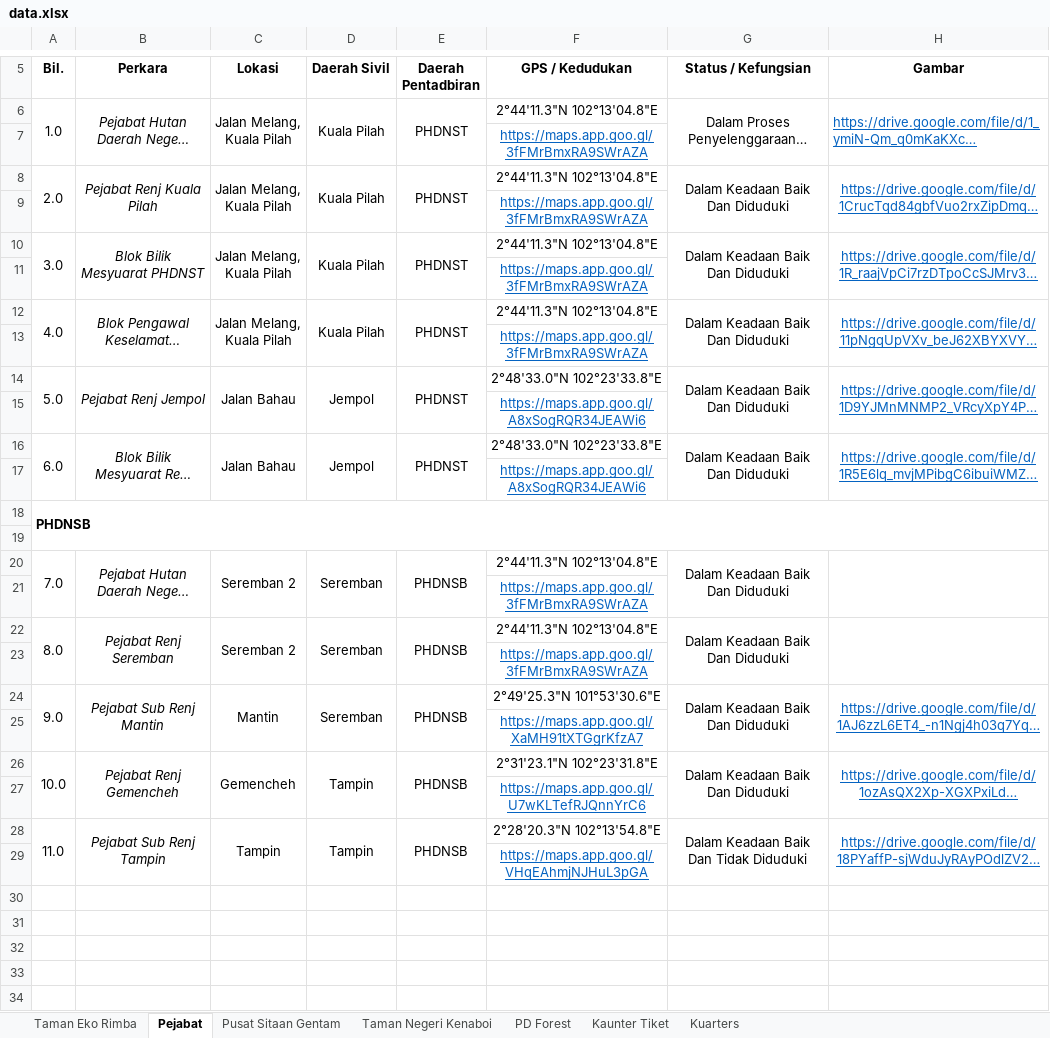
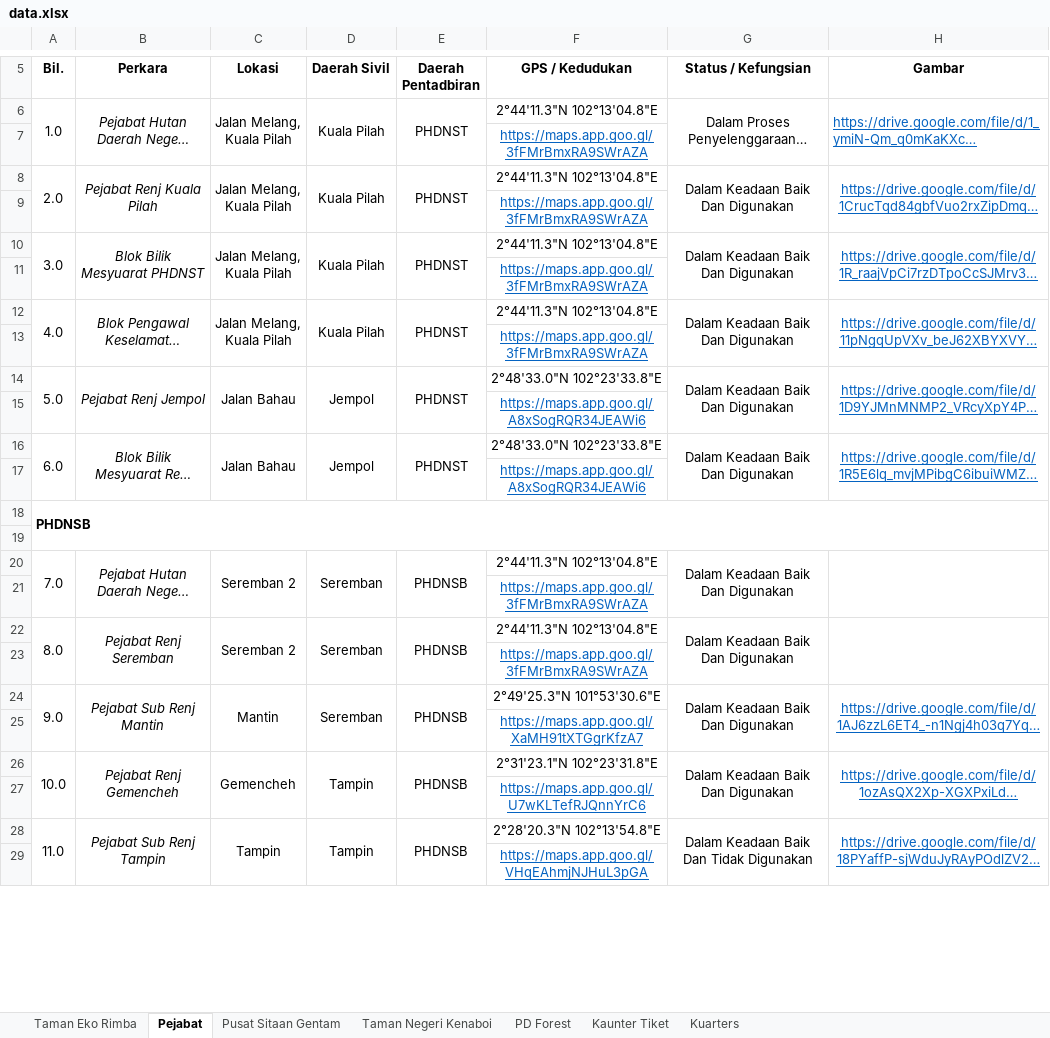
Before and after one commit to mohamadizwan-wq/Data-Aset-Bangunan-Jabatan-Perhutanan, an Excel workbook: data.xlsx, sheet Pejabat, drawn as a sheet; only a part is shown, gaps mark what is left out; long unchanged cells end in …; values as stored, in another font and other column widths than the file's, no borders; the diff covers the shown part only; the diff names each change by its address in the sheet, - before the commit and + after, or states it on an @@ line.

```diff
--- a/data.xlsx (sheet Pejabat)
+++ b/data.xlsx (sheet Pejabat)
-G8 (Status / Kefungsian): Dalam Keadaan Baik Dan Diduduki
+G8 (Status / Kefungsian): Dalam Keadaan Baik Dan Digunakan
-G10 (Status / Kefungsian): Dalam Keadaan Baik Dan Diduduki
+G10 (Status / Kefungsian): Dalam Keadaan Baik Dan Digunakan
-G12 (Status / Kefungsian): Dalam Keadaan Baik Dan Diduduki
+G12 (Status / Kefungsian): Dalam Keadaan Baik Dan Digunakan
-G14 (Status / Kefungsian): Dalam Keadaan Baik Dan Diduduki
+G14 (Status / Kefungsian): Dalam Keadaan Baik Dan Digunakan
-G16 (Status / Kefungsian): Dalam Keadaan Baik Dan Diduduki
+G16 (Status / Kefungsian): Dalam Keadaan Baik Dan Digunakan
-G20 (Status / Kefungsian): Dalam Keadaan Baik Dan Diduduki
+G20 (Status / Kefungsian): Dalam Keadaan Baik Dan Digunakan
-G22 (Status / Kefungsian): Dalam Keadaan Baik Dan Diduduki
+G22 (Status / Kefungsian): Dalam Keadaan Baik Dan Digunakan
-G24 (Status / Kefungsian): Dalam Keadaan Baik Dan Diduduki
+G24 (Status / Kefungsian): Dalam Keadaan Baik Dan Digunakan
-G26 (Status / Kefungsian): Dalam Keadaan Baik Dan Diduduki
+G26 (Status / Kefungsian): Dalam Keadaan Baik Dan Digunakan
-G28 (Status / Kefungsian): Dalam Keadaan Baik Dan Tidak Diduduki
+G28 (Status / Kefungsian): Dalam Keadaan Baik Dan Tidak Digunakan
-row 30: (empty)
-row 31: (empty)
-row 32: (empty)
-row 33: (empty)
-row 34: (empty)
```
Also changed, not shown: 1 removed row and 5 edited cells elsewhere in this sheet, sheet Taman Negeri Kenaboi, sheet Taman Eko Rimba, sheet PD Forest, sheet Kuarters, sheet Pusat Sitaan Gentam, sheet Kaunter Tiket.
